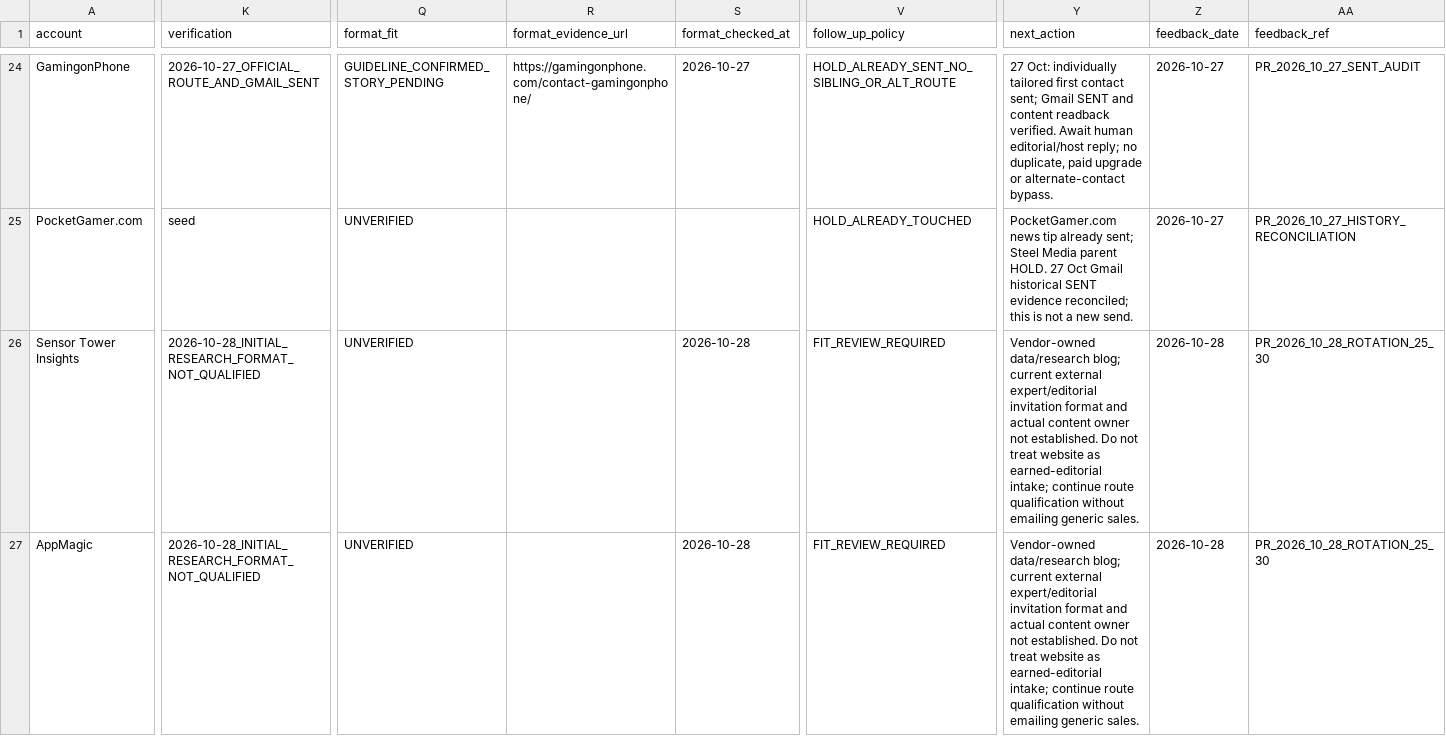
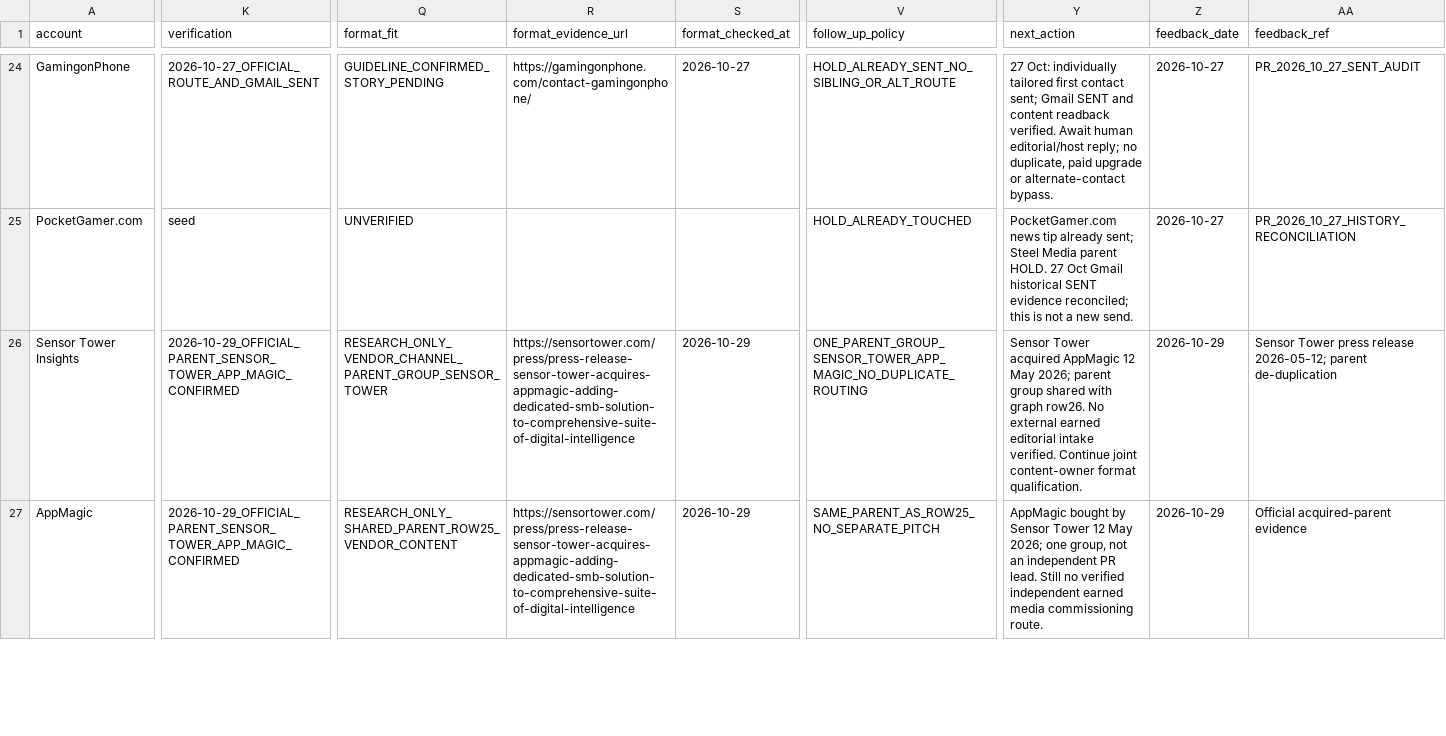
Before and after one commit to minyajing-rgb/ggc-global, a CSV file: pr/authority-engine/PR_TARGET_GRAPH.csv, drawn as a sheet; only a part is shown, gaps mark what is left out; the diff covers the shown part only; the diff names each change by its address in the sheet, - before the commit and + after, or states it on an @@ line.

Commit message:
PR parent-group dedupe: Sensor Tower/AppMagic and Liftoff/GameRefinery; keep both as research not send-ready

```diff
--- a/pr/authority-engine/PR_TARGET_GRAPH.csv
+++ b/pr/authority-engine/PR_TARGET_GRAPH.csv
-K26:K27 (verification): 2026-10-28_INITIAL_RESEARCH_FORMAT_NOT_QUALIFIED
+K26:K27 (verification): 2026-10-29_OFFICIAL_PARENT_SENSOR_TOWER_APP_MAGIC_CONFIRMED
-Q26 (format_fit): UNVERIFIED
+Q26 (format_fit): RESEARCH_ONLY_VENDOR_CHANNEL_PARENT_GROUP_SENSOR_TOWER
-R26:R27 (format_evidence_url): (empty)
+R26:R27 (format_evidence_url): https://sensortower.com/press/press-release-sensor-tower-acquires-appmagic-adding-dedicated-smb-solution-to-comprehensive-suite-of-digital-intelligence
-S26:S27 (format_checked_at): 2026-10-28
+S26:S27 (format_checked_at): 2026-10-29
-V26 (follow_up_policy): FIT_REVIEW_REQUIRED
+V26 (follow_up_policy): ONE_PARENT_GROUP_SENSOR_TOWER_APP_MAGIC_NO_DUPLICATE_ROUTING
-Y26 (next_action): Vendor-owned data/research blog; current external expert/editorial invitation format and actual content owner not established. Do not treat website as earned-editorial intake; continue route qualification without emailing generic sales.
+Y26 (next_action): Sensor Tower acquired AppMagic 12 May 2026; parent group shared with graph row26. No external earned editorial intake verified. Continue joint content-owner format qualification.
-Z26:Z27 (feedback_date): 2026-10-28
+Z26:Z27 (feedback_date): 2026-10-29
-AA26 (feedback_ref): PR_2026_10_28_ROTATION_25_30
+AA26 (feedback_ref): Sensor Tower press release 2026-05-12; parent de-duplication
-Q27 (format_fit): UNVERIFIED
+Q27 (format_fit): RESEARCH_ONLY_SHARED_PARENT_ROW25_VENDOR_CONTENT
-V27 (follow_up_policy): FIT_REVIEW_REQUIRED
+V27 (follow_up_policy): SAME_PARENT_AS_ROW25_NO_SEPARATE_PITCH
-Y27 (next_action): Vendor-owned data/research blog; current external expert/editorial invitation format and actual content owner not established. Do not treat website as earned-editorial intake; continue route qualification without emailing generic sales.
+Y27 (next_action): AppMagic bought by Sensor Tower 12 May 2026; one group, not an independent PR lead. Still no verified independent earned media commissioning route.
-AA27 (feedback_ref): PR_2026_10_28_ROTATION_25_30
+AA27 (feedback_ref): Official acquired-parent evidence
```
Also changed, not shown: 16 edited cells elsewhere in this file.
